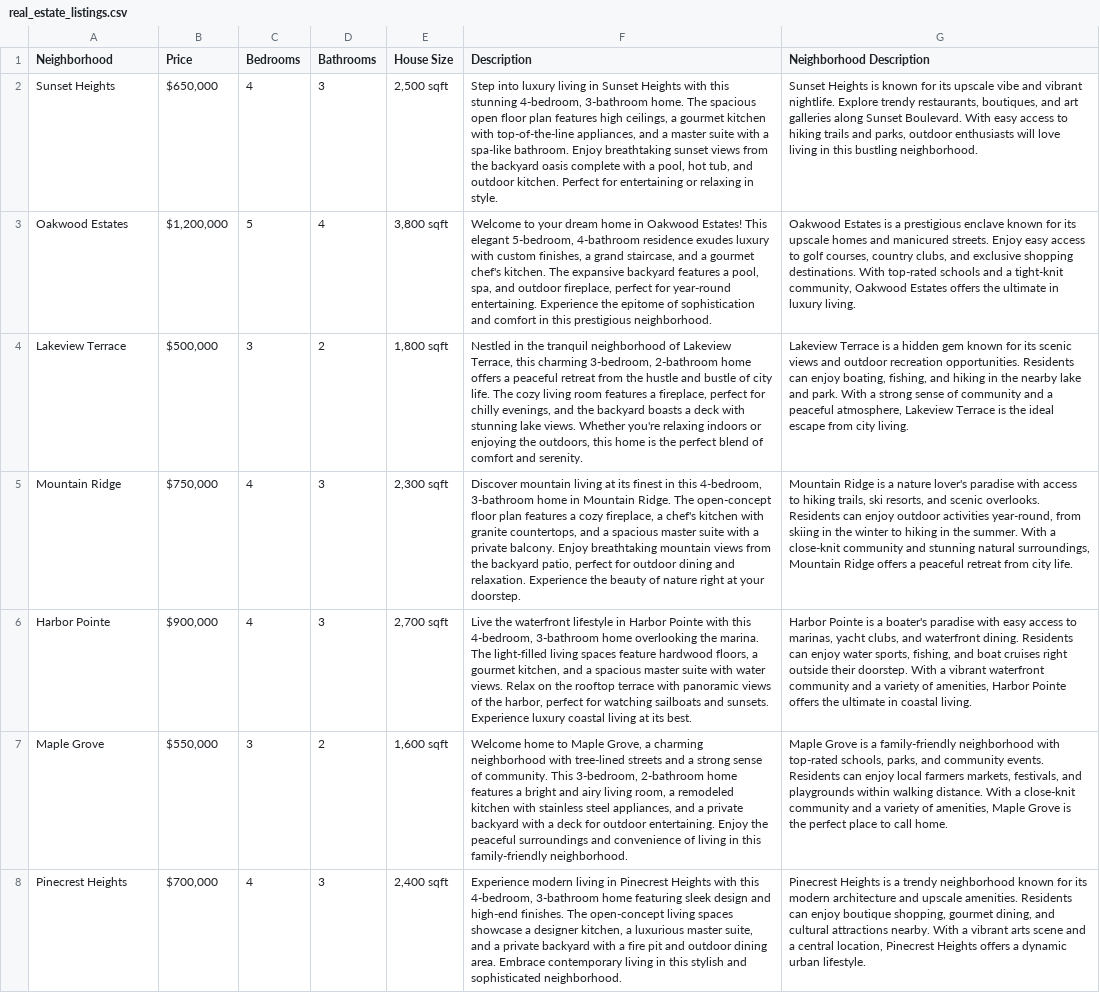
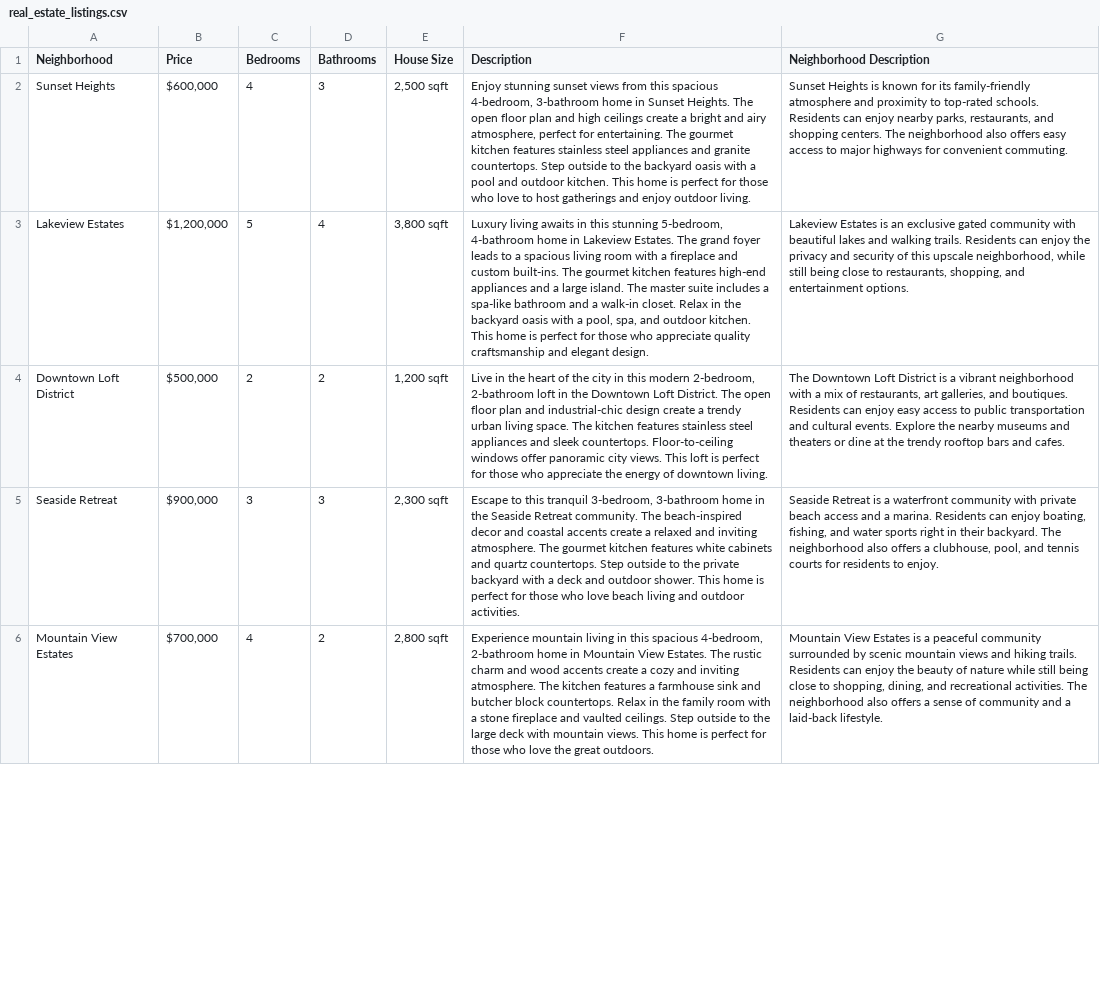
Before and after one commit to etechoptimist/generative_ai, a CSV file: real_state_rag/real_estate_listings.csv, drawn as a sheet; only a part is shown; removed rows and columns are numbered as before the commit, all else as after; the diff covers the shown part only; the diff names each change by its address in the sheet, - before the commit and + after, or states it on an @@ line.

Commit message:
Update real_estate_listings.csv

```diff
--- a/real_state_rag/real_estate_listings.csv
+++ b/real_state_rag/real_estate_listings.csv
-B2 (Price): $650,000
+B2 (Price): $600,000
-F2 (Description): Step into luxury living in Sunset Heights with this stunning 4-bedroom, 3-bathroom home. The spacious open floor plan features high ceilings, a gourmet kitchen with top-of-the-line appliances, and a master suite with a spa-like bathroom. Enjoy breathtaking sunset views from the backyard oasis complete with a pool, hot tub, and outdoor kitchen. Perfect for entertaining or relaxing in style.
+F2 (Description): Enjoy stunning sunset views from this spacious 4-bedroom, 3-bathroom home in Sunset Heights. The open floor plan and high ceilings create a bright and airy atmosphere, perfect for entertaining. The gourmet kitchen features stainless steel appliances and granite countertops. Step outside to the backyard oasis with a pool and outdoor kitchen. This home is perfect for those who love to host gatherings and enjoy outdoor living.
-G2 (Neighborhood Description): …for its upscale vibe and vibrant nightlife. Explore trendy restaurants, boutiques, and art galleries along Sunset Boulevard. With easy access to hiking trails and parks, outdoor enthusiasts will love living in this bustling neighborhood.
+G2 (Neighborhood Description): …for its family-friendly atmosphere and proximity to top-rated schools. Residents can enjoy nearby parks, restaurants, and shopping centers. The neighborhood also offers easy access to major highways for convenient commuting.
-A3 (Neighborhood): Oakwood Estates
+A3 (Neighborhood): Lakeview Estates
-F3 (Description): Welcome to your dream home in Oakwood Estates! This elegant 5-bedroom, 4-bathroom residence exudes luxury with custom finishes, a grand staircase, and a gourmet chef's kitchen. The expansive backyard features a pool, spa, and outdoor fireplace, perfect for year-round entertaining. Experience the epitome of sophistication and comfort in this prestigious neighborhood.
+F3 (Description): Luxury living awaits in this stunning 5-bedroom, 4-bathroom home in Lakeview Estates. The grand foyer leads to a spacious living room with a fireplace and custom built-ins. The gourmet kitchen features high-end appliances and a large island. The master suite includes a spa-like bathroom and a walk-in closet. Relax in the backyard oasis with a pool, spa, and outdoor kitchen. This home is perfect for those who appreciate quality craftsmanship and elegant design.
-G3 (Neighborhood Description): Oakwood Estates is a prestigious enclave known for its upscale homes and manicured streets. Enjoy easy access to golf courses, country clubs, and exclusive shopping destinations. With top-rated schools and a tight-knit community, Oakwood Estates offers the ultimate in luxury living.
+G3 (Neighborhood Description): Lakeview Estates is an exclusive gated community with beautiful lakes and walking trails. Residents can enjoy the privacy and security of this upscale neighborhood, while still being close to restaurants, shopping, and entertainment options.
-row 4: Lakeview Terrace | $500,000 | 3 | 2 | 1,800 sqft | Nestled in the tranquil neighborhood of Lakeview Terrace, this charming 3-bedroom, 2-bathroom home offers a peaceful retreat from the hustle and bustle of city life. The cozy living room features a fireplace, perfect for chilly evenings, and the backyard boasts a deck with stunning lake views. Whether you're relaxing indoors or enjoying the outdoors, this home is the perfect blend of comfort and serenity. | Lakeview Terrace is a hidden gem known for its scenic views and outdoor recreation opportunities. Residents can enjoy boating, fishing, and hiking in the nearby lake and park. With a strong sense of community and a peaceful atmosphere, Lakeview Terrace is the ideal escape from city living.
-row 5: Mountain Ridge | $750,000 | 4 | 3 | 2,300 sqft | Discover mountain living at its finest in this 4-bedroom, 3-bathroom home in Mountain Ridge. The open-concept floor plan features a cozy fireplace, a chef's kitchen with granite countertops, and a spacious master suite with a private balcony. Enjoy breathtaking mountain views from the backyard patio, perfect for outdoor dining and relaxation. Experience the beauty of nature right at your doorstep. | Mountain Ridge is a nature lover's paradise with access to hiking trails, ski resorts, and scenic overlooks. Residents can enjoy outdoor activities year-round, from skiing in the winter to hiking in the summer. With a close-knit community and stunning natural surroundings, Mountain Ridge offers a peaceful retreat from city life.
+row 4: Downtown Loft District | $500,000 | 2 | 2 | 1,200 sqft | Live in the heart of the city in this modern 2-bedroom, 2-bathroom loft in the Downtown Loft District. The open floor plan and industrial-chic design create a trendy urban living space. The kitchen features stainless steel appliances and sleek countertops. Floor-to-ceiling windows offer panoramic city views. This loft is perfect for those who appreciate the energy of downtown living. | The Downtown Loft District is a vibrant neighborhood with a mix of restaurants, art galleries, and boutiques. Residents can enjoy easy access to public transportation and cultural events. Explore the nearby museums and theaters or dine at the trendy rooftop bars and cafes.
-A5 (Neighborhood): Harbor Pointe
+A5 (Neighborhood): Seaside Retreat
-C5 (Bedrooms): 4
+C5 (Bedrooms): 3
-E5 (House Size): 2,700 sqft
+E5 (House Size): 2,300 sqft
-F5 (Description): Live the waterfront lifestyle in Harbor Pointe with this 4-bedroom, 3-bathroom home overlooking the marina. The light-filled living spaces feature hardwood floors, a gourmet kitchen, and a spacious master suite with water views. Relax on the rooftop terrace with panoramic views of the harbor, perfect for watching sailboats and sunsets. Experience luxury coastal living at its best.
+F5 (Description): Escape to this tranquil 3-bedroom, 3-bathroom home in the Seaside Retreat community. The beach-inspired decor and coastal accents create a relaxed and inviting atmosphere. The gourmet kitchen features white cabinets and quartz countertops. Step outside to the private backyard with a deck and outdoor shower. This home is perfect for those who love beach living and outdoor activities.
-G5 (Neighborhood Description): Harbor Pointe is a boater's paradise with easy access to marinas, yacht clubs, and waterfront dining. Residents can enjoy water sports, fishing, and boat cruises right outside their doorstep. With a vibrant waterfront community and a variety of amenities, Harbor Pointe offers the ultimate in coastal living.
+G5 (Neighborhood Description): Seaside Retreat is a waterfront community with private beach access and a marina. Residents can enjoy boating, fishing, and water sports right in their backyard. The neighborhood also offers a clubhouse, pool, and tennis courts for residents to enjoy.
-row 7: Maple Grove | $550,000 | 3 | 2 | 1,600 sqft | Welcome home to Maple Grove, a charming neighborhood with tree-lined streets and a strong sense of community. This 3-bedroom, 2-bathroom home features a bright and airy living room, a remodeled kitchen with stainless steel appliances, and a private backyard with a deck for outdoor entertaining. Enjoy the peaceful surroundings and convenience of living in this family-friendly neighborhood. | Maple Grove is a family-friendly neighborhood with top-rated schools, parks, and community events. Residents can enjoy local farmers markets, festivals, and playgrounds within walking distance. With a close-knit community and a variety of amenities, Maple Grove is the perfect place to call home.
-A6 (Neighborhood): Pinecrest Heights
+A6 (Neighborhood): Mountain View Estates
-D6 (Bathrooms): 3
+D6 (Bathrooms): 2
-E6 (House Size): 2,400 sqft
+E6 (House Size): 2,800 sqft
-F6 (Description): Experience modern living in Pinecrest Heights with this 4-bedroom, 3-bathroom home featuring sleek design and high-end finishes. The open-concept living spaces showcase a designer kitchen, a luxurious master suite, and a private backyard with a fire pit and outdoor dining area. Embrace contemporary living in this stylish and sophisticated neighborhood.
+F6 (Description): Experience mountain living in this spacious 4-bedroom, 2-bathroom home in Mountain View Estates. The rustic charm and wood accents create a cozy and inviting atmosphere. The kitchen features a farmhouse sink and butcher block countertops. Relax in the family room with a stone fireplace and vaulted ceilings. Step outside to the large deck with mountain views. This home is perfect for those who love the great outdoors.
-G6 (Neighborhood Description): Pinecrest Heights is a trendy neighborhood known for its modern architecture and upscale amenities. Residents can enjoy boutique shopping, gourmet dining, and cultural attractions nearby. With a vibrant arts scene and a central location, Pinecrest Heights offers a dynamic urban lifestyle.
+G6 (Neighborhood Description): Mountain View Estates is a peaceful community surrounded by scenic mountain views and hiking trails. Residents can enjoy the beauty of nature while still being close to shopping, dining, and recreational activities. The neighborhood also offers a sense of community and a laid-back lifestyle.
```
Also changed, not shown: 4 added rows, 2 removed rows and 5 edited cells elsewhere in this file.
